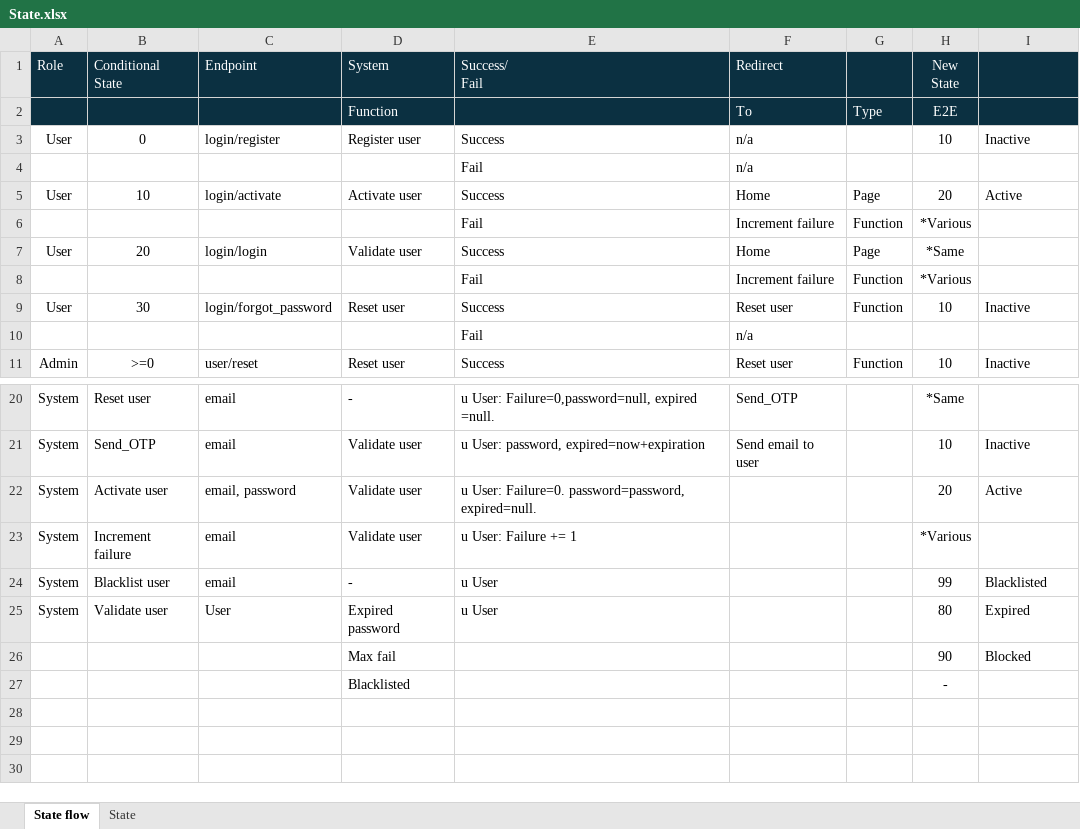
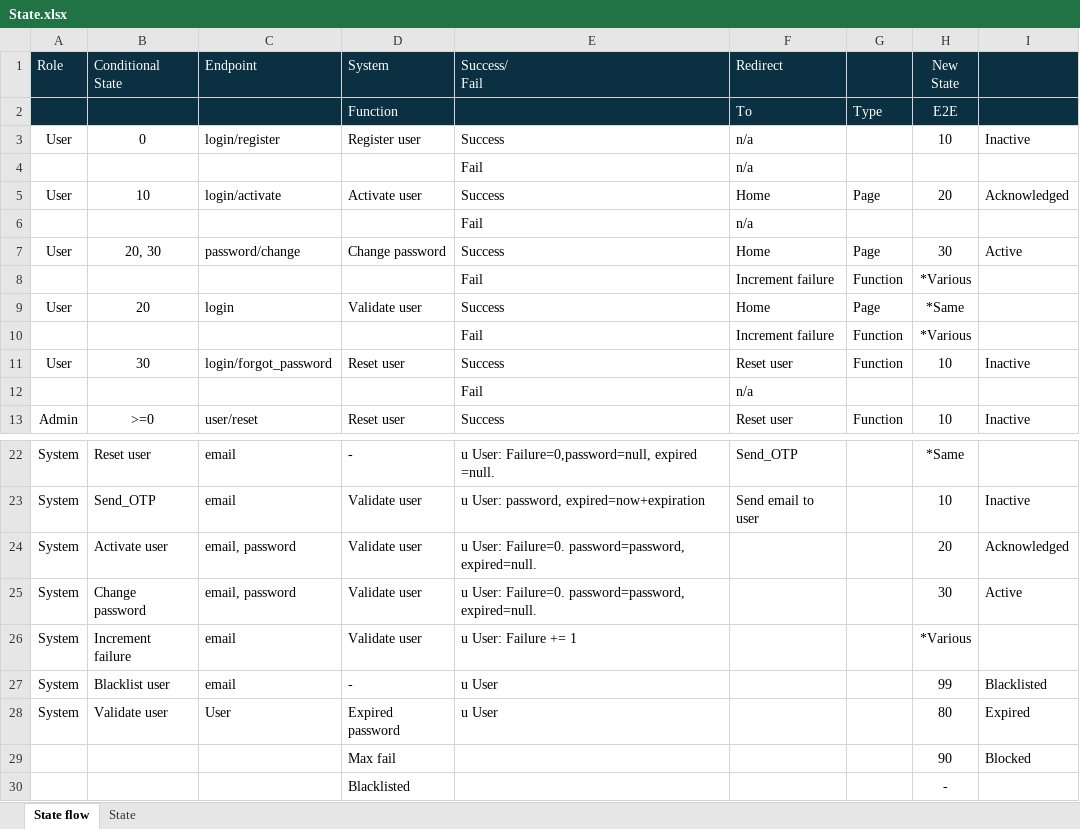
Before and after one commit to applepeerke/fishing, an Excel workbook: documentation/Design/State.xlsx, sheet State flow, drawn as a sheet; only a part is shown, gaps mark what is left out; values as stored, in another font and other column widths than the file's, no borders; addresses are those after the commit; the diff names each change by its address in the sheet, - before the commit and + after, or states it on an @@ line.

Commit message:
UserStatus acknowledged added

```diff
--- a/documentation/Design/State.xlsx (sheet State flow)
+++ b/documentation/Design/State.xlsx (sheet State flow)
-I5: Active
+I5: Acknowledged
+row 6:  |  |  |  | Fail | n/a
+row 7: User | 20, 30 | password/change | Change password | Success | Home | Page | 30 | Active
-C9 (Endpoint): login/login
+C9 (Endpoint): login
-I24: Active
+I24: Acknowledged
+row 25: System | Change password | email, password | Validate user | u User: Failure=0. password=password, expired=null. |  |  | 30 | Active
```
Also changed, not shown: sheet State, formulas that keep their value, documentation/Design/Authentication/UseCases.xlsx, 19 other files.
